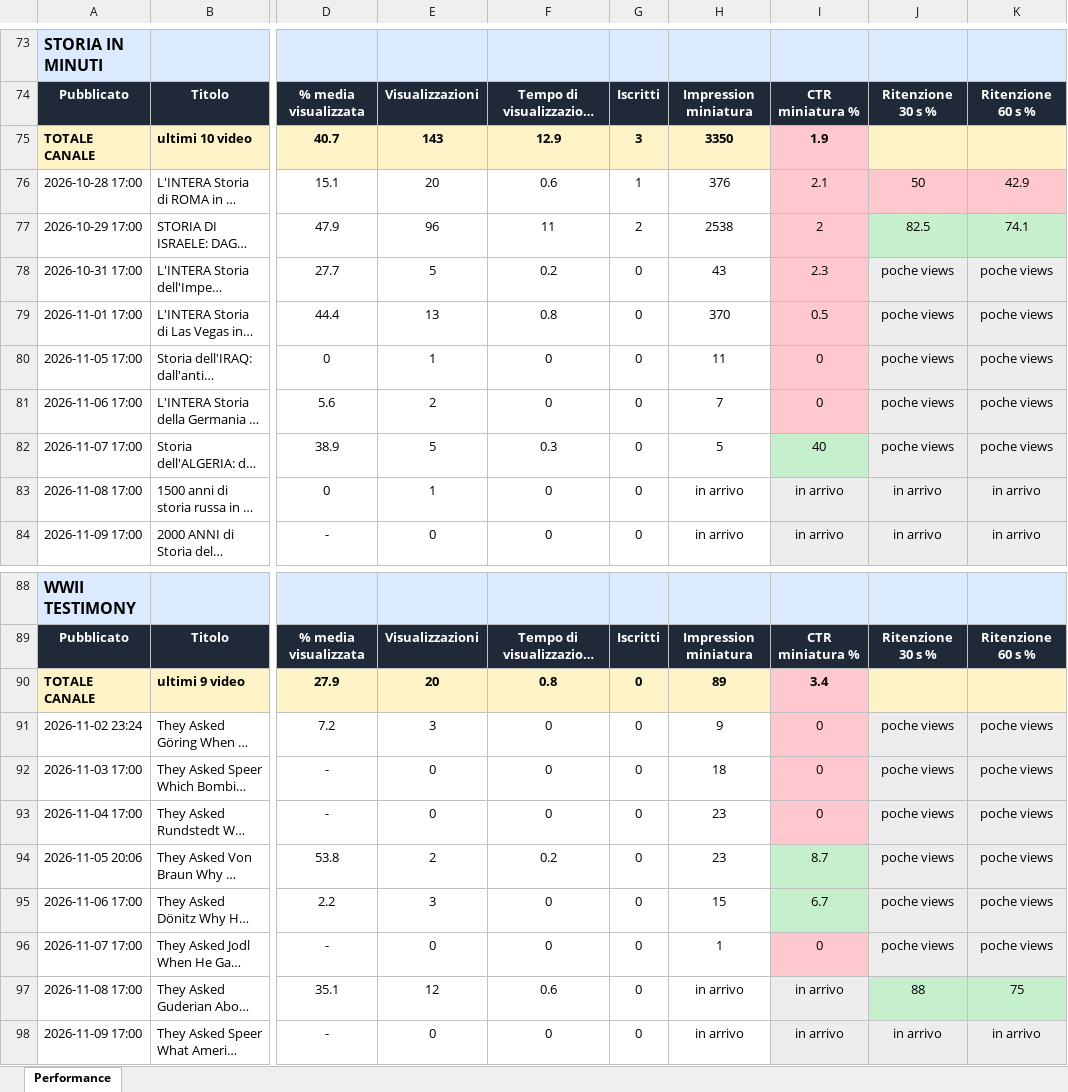
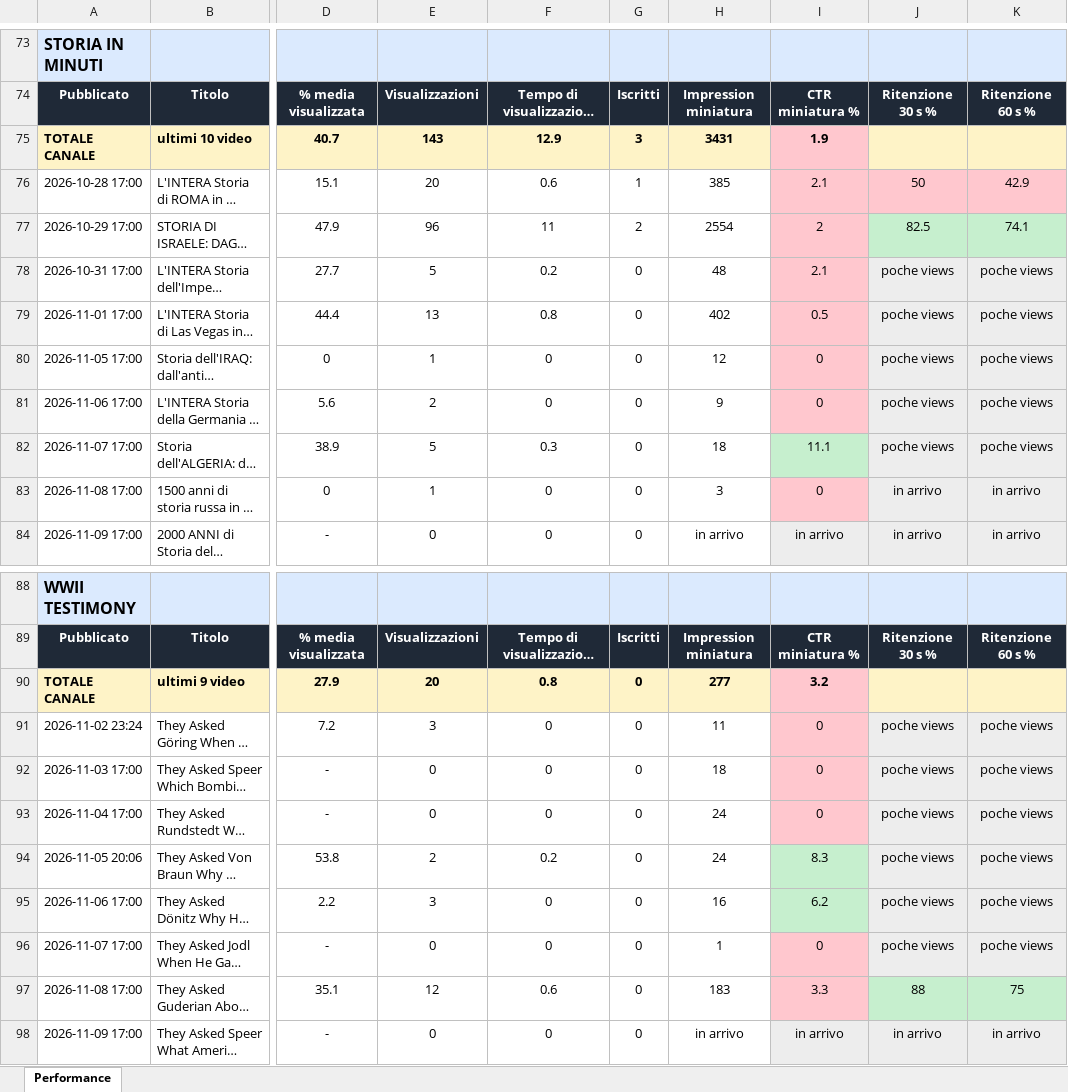
Before and after one commit to gggweb23-gif/ambience, an Excel workbook: report/Performance_2026-11-11.xlsx, sheet Performance, drawn as a sheet; only a part is shown, gaps mark what is left out; long unchanged cells end in …; values as stored, in another font and other column widths than the file's, no borders; the diff covers the shown part only; the diff names each change by its address in the sheet, - before the commit and + after, or states it on an @@ line.

Commit message:
Performance video

```diff
--- a/report/Performance_2026-11-11.xlsx (sheet Performance)
+++ b/report/Performance_2026-11-11.xlsx (sheet Performance)
-H75: 3350
+H75: 3431
-H76: 376
+H76: 385
-H77: 2538
+H77: 2554
-H78: 43
+H78: 48
-I78: 2.3
+I78: 2.1
-H79: 370
+H79: 402
-H80: 11
+H80: 12
-H81: 7
+H81: 9
-H82: 5
+H82: 18
-I82: 40
+I82: 11.1
-H83: in arrivo
+H83: 3
-I83: in arrivo
+I83: 0
-I83 fill: #EDEDED
+I83 fill: #FFC7CE
-H90: 89
+H90: 277
-I90: 3.4
+I90: 3.2
-H91: 9
+H91: 11
-H93:H94: 23
+H93:H94: 24
-I94: 8.7
+I94: 8.3
-H95: 15
+H95: 16
-I95: 6.7
+I95: 6.2
-H97: in arrivo
+H97: 183
-I97: in arrivo
+I97: 3.3
-I97 fill: #EDEDED
+I97 fill: #FFC7CE
```
Also changed, not shown: 15 edited cells and cell formats elsewhere in this sheet, 3 other files.
